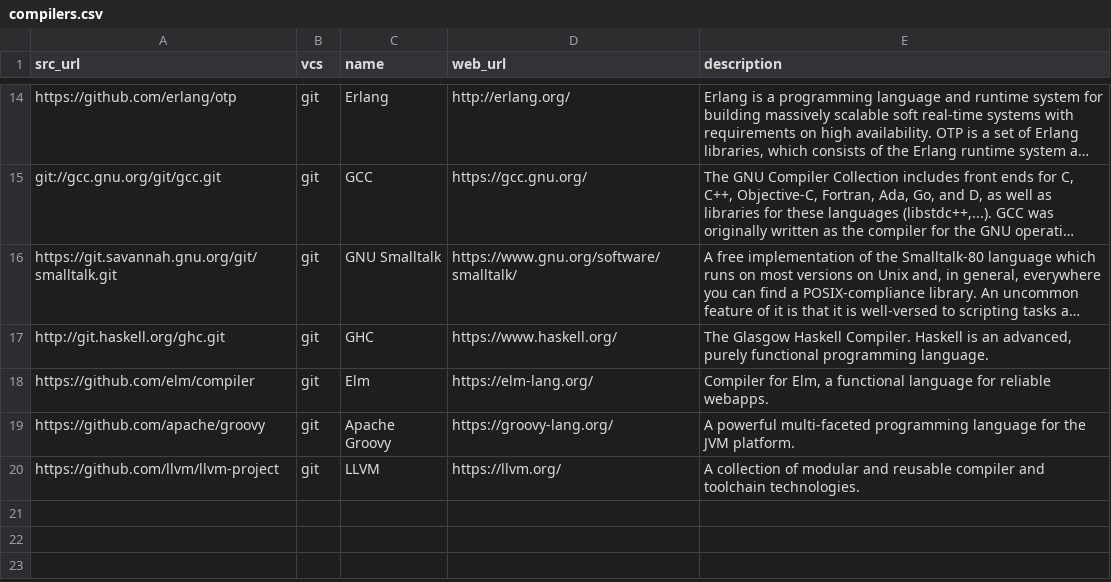
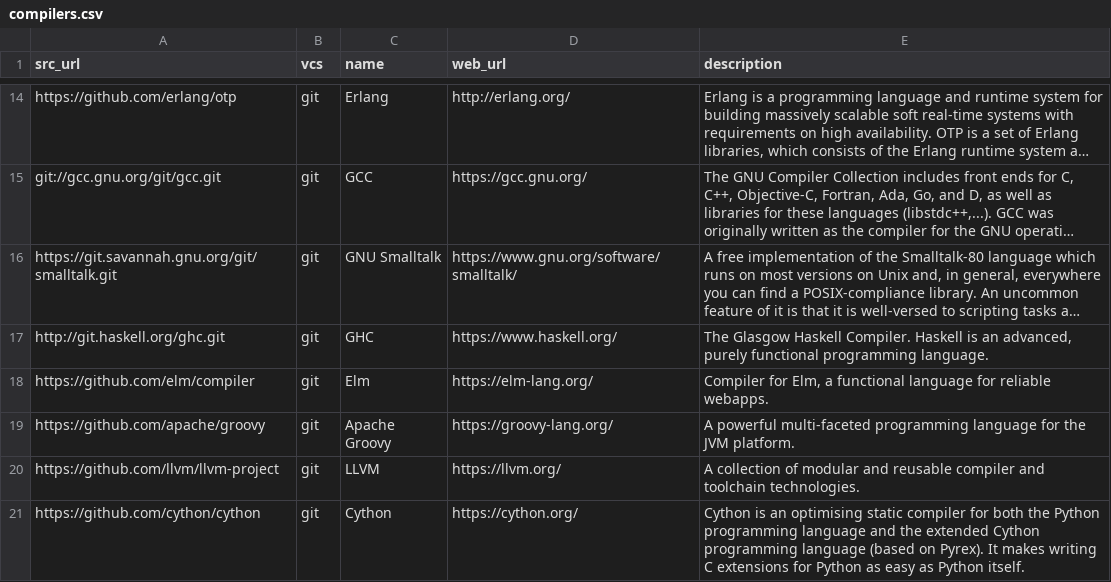
Before and after one commit to dg/folksonomy, a CSV file: dev-tools/programming-languages/compilers/compilers.csv, drawn as a sheet; only a part is shown, gaps mark what is left out; long unchanged cells end in ….

Commit message:
Update compilers.csv

```diff
--- a/dev-tools/programming-languages/compilers/compilers.csv
+++ b/dev-tools/programming-languages/compilers/compilers.csv
@@ -20 +20,2 @@ https://github.com/apache/groovy,git,Apache Groovy,https://groovy-lang.org/,"A p
 https://github.com/llvm/llvm-project,git,LLVM,https://llvm.org/,"A collection of modular and reusable compiler and toolchain technologies."
+https://github.com/cython/cython,git,Cython,https://cython.org/,"Cython is an optimising static compiler for both the Python programming language and the extended Cython programming language (based on Pyrex). It makes writing C extensions for Python as easy as Python itself."
```
